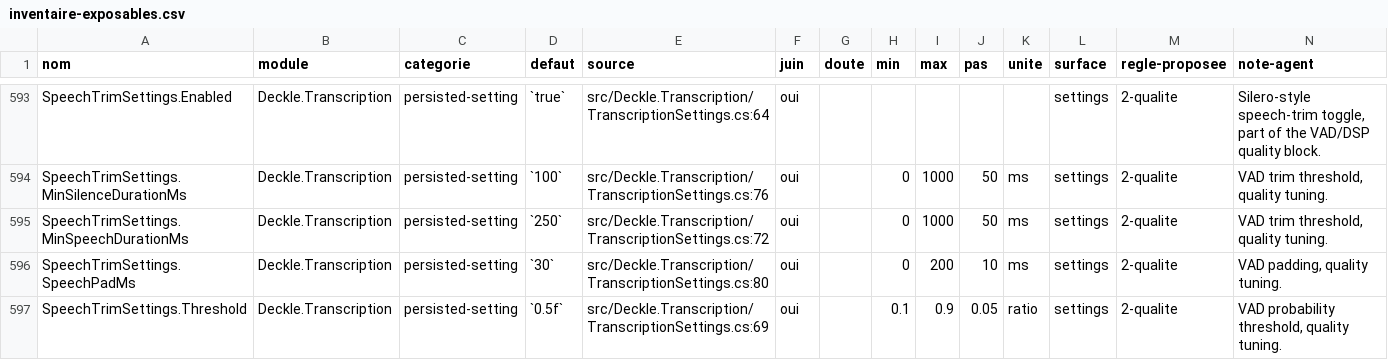
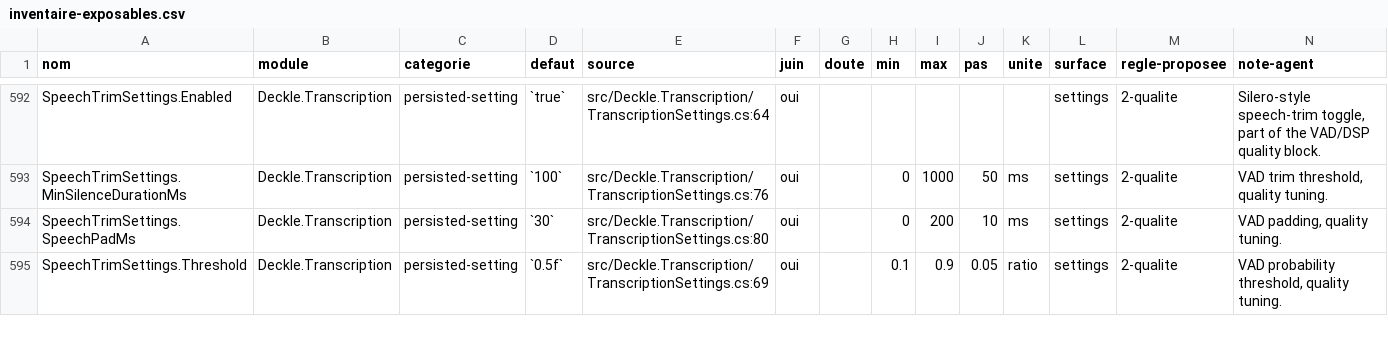
Before and after one commit to louisfifre/deckle, a CSV file: docs/inventaire-exposables.csv, drawn as a sheet; only a part is shown, gaps mark what is left out; removed rows and columns are numbered as before the commit, all else as after; rows hold the shown columns only; the diff covers the shown part only; the diff names each change by its address in the sheet, - before the commit and + after, or states it on an @@ line.

Commit message:
feat(transcription): one minimum speech, and the same detectors on every pipeline
The segmenter's minimum utterance and Silero's minimum speech were one floor
stored twice; Streaming.MinSpeechMs is read by both (Silero's value wins in
the migration, it is the final judge) and stays in the Segmentation section,
the only guard when Silero is off.

File transcription and audio recovery always ran the segmenter and Silero
whatever the strategy, while the Streaming page hid their settings when
streaming was off, and the monolithic dictation ran no Silero at all. The
sections now show whatever the strategy, and the monolithic take goes
through the same trim as an utterance: no speech ends the take (no_speech)
and nothing reaches Whisper.

```diff
--- a/docs/inventaire-exposables.csv
+++ b/docs/inventaire-exposables.csv
-row 595: SpeechTrimSettings.MinSpeechDurationMs | Deckle.Transcription | persisted-setting | `250` | src/Deckle.Transcription/TranscriptionSettings.cs:72 | oui |  | 0 | 1000 | 50 | ms | settings | 2-qualite | VAD trim threshold, quality tuning.
```
Also changed, not shown: 1 added row, 1 removed row and 1 edited cell elsewhere in this file, 33 other files.
